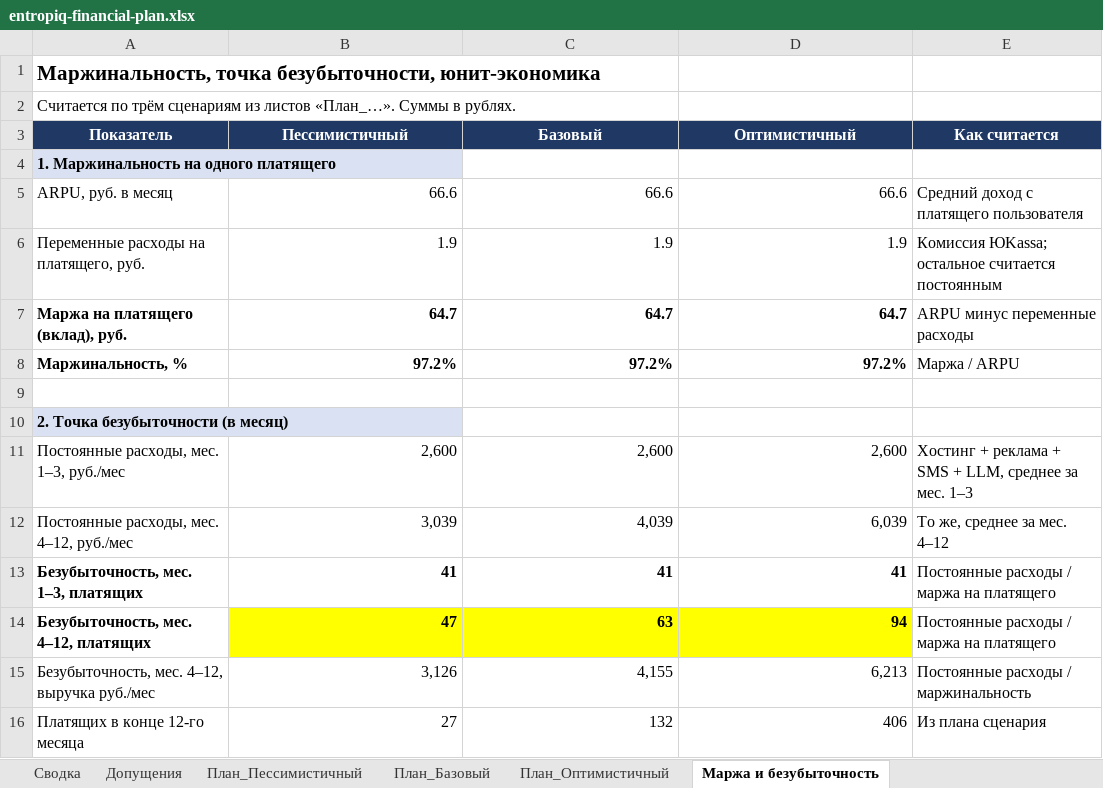
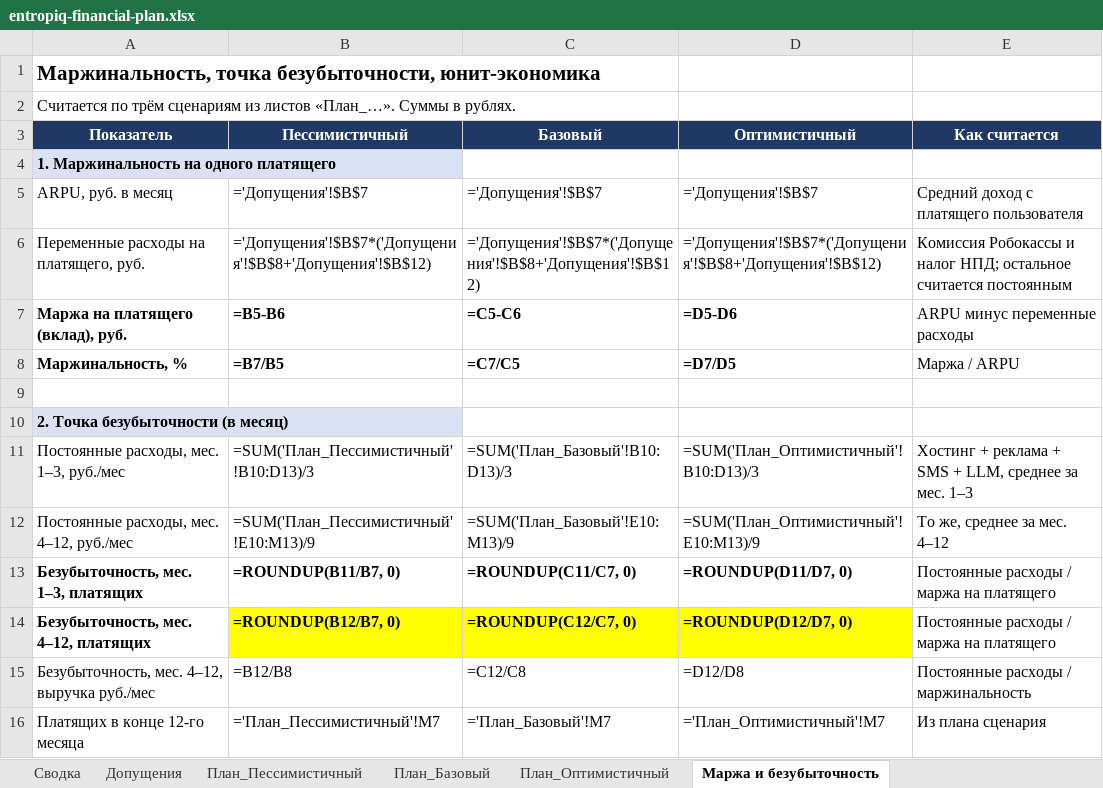
Before and after one commit to rbaklanov/entropiq, an Excel workbook: docs/entropiq-financial-plan.xlsx, sheet Маржа и безубыточность, drawn as a sheet; only a part is shown; values as stored, in another font and other column widths than the file's, no borders; formulas without a stored value are shown as written; the diff covers the shown part only; the diff names each change by its address in the sheet, - before the commit and + after, or states it on an @@ line.

Commit message:
ENQ-153 Update financial plan with Robokassa fee and NPD tax
- replaced ЮKassa commission 2.8% with actual Robokassa rate 3.9%;
- added NPD tax 4% as a separate expense row in all three scenarios;
- included the tax in variable costs per payer and in LTV;

```diff
--- a/docs/entropiq-financial-plan.xlsx (sheet Маржа и безубыточность)
+++ b/docs/entropiq-financial-plan.xlsx (sheet Маржа и безубыточность)
-B5 (Пессимистичный): 66.6
+B5 (Пессимистичный): ='Допущения'!$B$7
-C5 (Базовый): 66.6
+C5 (Базовый): ='Допущения'!$B$7
-D5 (Оптимистичный): 66.6
+D5 (Оптимистичный): ='Допущения'!$B$7
-B6 (Пессимистичный): 1.9
+B6 (Пессимистичный): ='Допущения'!$B$7*('Допущения'!$B$8+'Допущения'!$B$12)
-C6 (Базовый): 1.9
+C6 (Базовый): ='Допущения'!$B$7*('Допущения'!$B$8+'Допущения'!$B$12)
-D6 (Оптимистичный): 1.9
+D6 (Оптимистичный): ='Допущения'!$B$7*('Допущения'!$B$8+'Допущения'!$B$12)
-E6 (Как считается): Комиссия ЮKassa; остальное считается…
+E6 (Как считается): Комиссия Робокассы и налог НПД; остальное считается…
-B7 (Пессимистичный): 64.7
+B7 (Пессимистичный): =B5-B6
-C7 (Базовый): 64.7
+C7 (Базовый): =C5-C6
-D7 (Оптимистичный): 64.7
+D7 (Оптимистичный): =D5-D6
-B8 (Пессимистичный): 97.2%
+B8 (Пессимистичный): =B7/B5
-C8 (Базовый): 97.2%
+C8 (Базовый): =C7/C5
-D8 (Оптимистичный): 97.2%
+D8 (Оптимистичный): =D7/D5
-B11 (Пессимистичный): 2,600
+B11 (Пессимистичный): =SUM('План_Пессимистичный'!B10:D13)/3
-C11 (Базовый): 2,600
+C11 (Базовый): =SUM('План_Базовый'!B10:D13)/3
-D11 (Оптимистичный): 2,600
+D11 (Оптимистичный): =SUM('План_Оптимистичный'!B10:D13)/3
-B12 (Пессимистичный): 3,039
+B12 (Пессимистичный): =SUM('План_Пессимистичный'!E10:M13)/9
-C12 (Базовый): 4,039
+C12 (Базовый): =SUM('План_Базовый'!E10:M13)/9
-D12 (Оптимистичный): 6,039
+D12 (Оптимистичный): =SUM('План_Оптимистичный'!E10:M13)/9
-B13 (Пессимистичный): 41
+B13 (Пессимистичный): =ROUNDUP(B11/B7, 0)
-C13 (Базовый): 41
+C13 (Базовый): =ROUNDUP(C11/C7, 0)
-D13 (Оптимистичный): 41
+D13 (Оптимистичный): =ROUNDUP(D11/D7, 0)
-B14 (Пессимистичный): 47
+B14 (Пессимистичный): =ROUNDUP(B12/B7, 0)
-C14 (Базовый): 63
+C14 (Базовый): =ROUNDUP(C12/C7, 0)
-D14 (Оптимистичный): 94
+D14 (Оптимистичный): =ROUNDUP(D12/D7, 0)
-B15 (Пессимистичный): 3,126
+B15 (Пессимистичный): =B12/B8
-C15 (Базовый): 4,155
+C15 (Базовый): =C12/C8
-D15 (Оптимистичный): 6,213
+D15 (Оптимистичный): =D12/D8
-B16 (Пессимистичный): 27
+B16 (Пессимистичный): ='План_Пессимистичный'!M7
-C16 (Базовый): 132
+C16 (Базовый): ='План_Базовый'!M7
-D16 (Оптимистичный): 406
+D16 (Оптимистичный): ='План_Оптимистичный'!M7
```
Also changed, not shown: 1 added row, 1 removed row and 39 edited cells elsewhere in this sheet, sheet План_Базовый, sheet План_Оптимистичный, sheet План_Пессимистичный, sheet Сводка, sheet Допущения.
